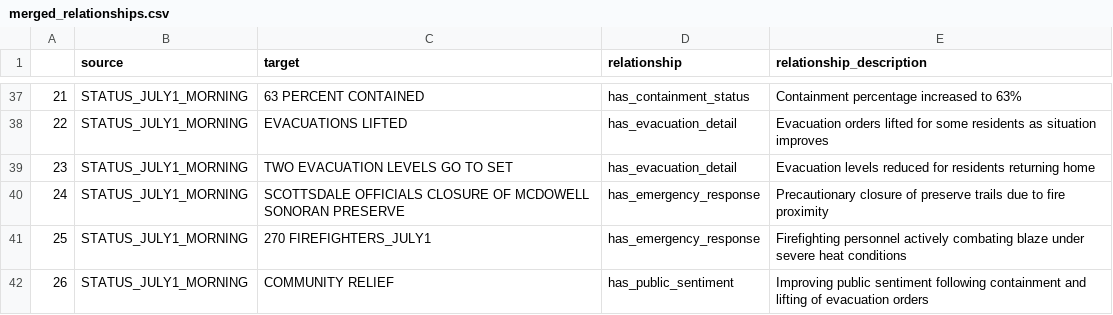
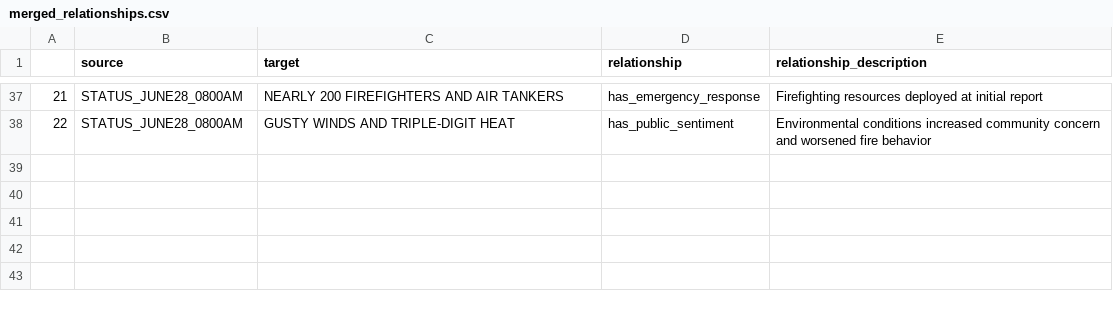
Before and after one commit to HuihaiW/interviewRAG, a CSV file: merged_relationships.csv, drawn as a sheet; only a part is shown, gaps mark what is left out; the diff covers the shown part only.

```diff
--- a/merged_relationships.csv
+++ b/merged_relationships.csv
@@ -37,6 +37,2 @@
-21,STATUS_JULY1_MORNING,63 PERCENT CONTAINED,has_containment_status,Containment percentage increased to 63%
-22,STATUS_JULY1_MORNING,EVACUATIONS LIFTED,has_evacuation_detail,Evacuation orders lifted for some residents as situation improves
-23,STATUS_JULY1_MORNING,TWO EVACUATION LEVELS GO TO SET,has_evacuation_detail,Evacuation levels reduced for residents returning home
-24,STATUS_JULY1_MORNING,SCOTTSDALE OFFICIALS CLOSURE OF MCDOWELL SONORAN PRESERVE,has_emergency_response,Precautionary closure of preserve trails due to fire proximity
-25,STATUS_JULY1_MORNING,270 FIREFIGHTERS_JULY1,has_emergency_response,Firefighting personnel actively combating blaze under severe heat conditions
-26,STATUS_JULY1_MORNING,COMMUNITY RELIEF,has_public_sentiment,Improving public sentiment following containment and lifting of evacuation orders
+21,STATUS_JUNE28_0800AM,NEARLY 200 FIREFIGHTERS AND AIR TANKERS,has_emergency_response,Firefighting resources deployed at initial report
+22,STATUS_JUNE28_0800AM,GUSTY WINDS AND TRIPLE-DIGIT HEAT,has_public_sentiment,Environmental conditions increased community concern and worsened fire behavior
```
Also changed, not shown: 5 added rows, 5 removed rows and 93 edited cells elsewhere in this file, 10 other files.
